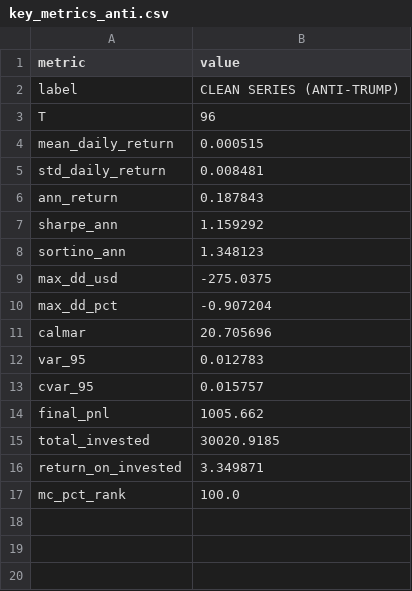
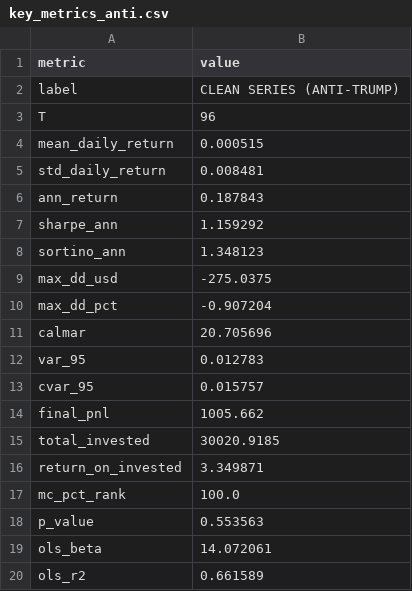
Before and after one commit to NoahJunge/polymarkettracker, a CSV file: backend/analysis/output/key_metrics_anti.csv, drawn as a sheet.

```diff
--- a/backend/analysis/output/key_metrics_anti.csv
+++ b/backend/analysis/output/key_metrics_anti.csv
@@ -17 +17,4 @@ return_on_invested,3.349871
 mc_pct_rank,100.0
+p_value,0.553563
+ols_beta,14.072061
+ols_r2,0.661589
```
Also changed, not shown: backend/analysis/output/key_metrics.csv, 4 other files.
